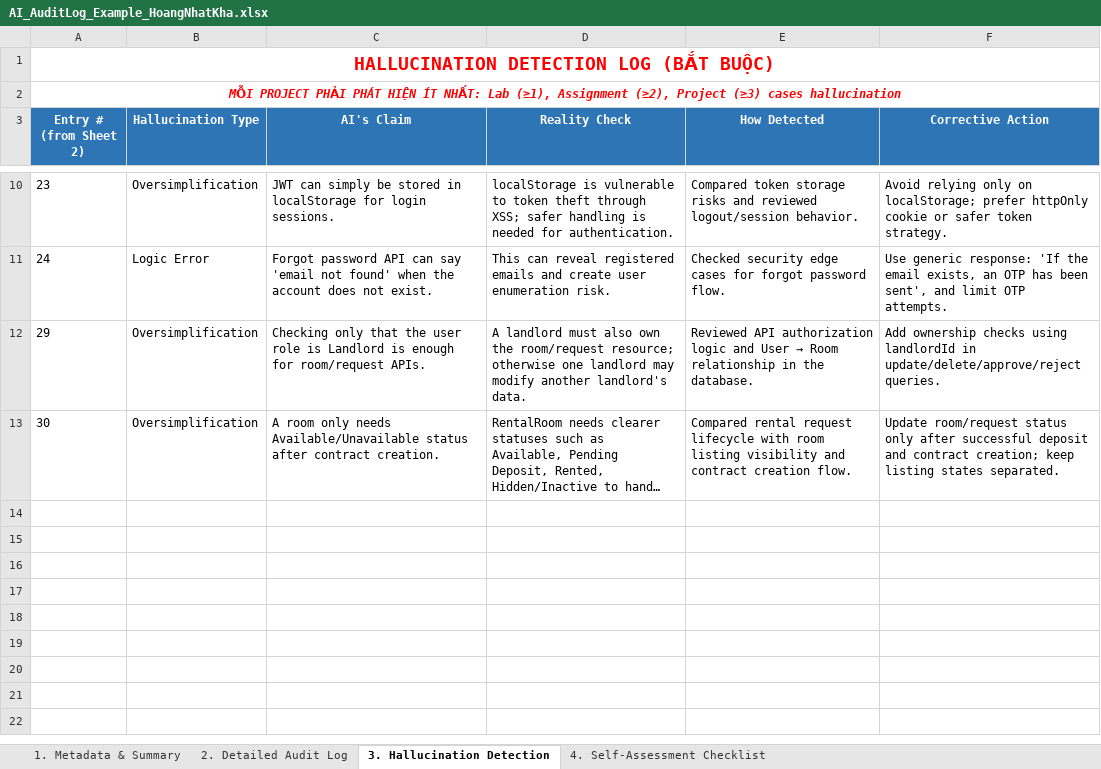
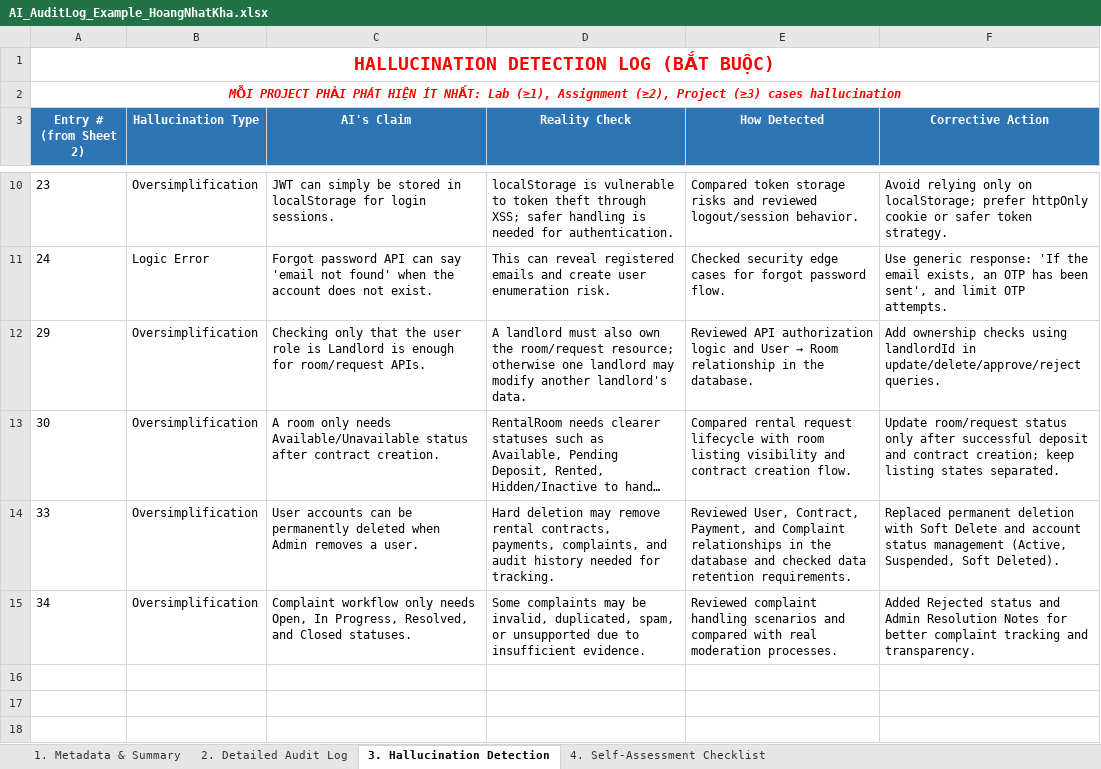
Before and after one commit to SUMMER2026SE/swp391-aiauditlog-nhatkhaiphone-ux, an Excel workbook: AI_AuditLog_Example_HoangNhatKha.xlsx, sheet 3. Hallucination Detection, drawn as a sheet; only a part is shown, gaps mark what is left out; the shorter side is filled out with more unchanged rows; long unchanged cells end in …; values as stored, in another font and other column widths than the file's, no borders; the diff names each change by its address in the sheet, - before the commit and + after, or states it on an @@ line.

```diff
--- a/AI_AuditLog_Example_HoangNhatKha.xlsx (sheet 3. Hallucination Detection)
+++ b/AI_AuditLog_Example_HoangNhatKha.xlsx (sheet 3. Hallucination Detection)
-row 14: (empty)
+row 14: 33 | Oversimplification | User accounts can be permanently deleted when Admin removes a user. | Hard deletion may remove rental contracts, payments, complaints, and audit history needed for tracking. | Reviewed User, Contract, Payment, and Complaint relationships in the database and checked data retention requirements. | Replaced permanent deletion with Soft Delete and account status management (Active, Suspended, Soft Deleted).
-row 15: (empty)
+row 15: 34 | Oversimplification | Complaint workflow only needs Open, In Progress, Resolved, and Closed statuses. | Some complaints may be invalid, duplicated, spam, or unsupported due to insufficient evidence. | Reviewed complaint handling scenarios and compared with real moderation processes. | Added Rejected status and Admin Resolution Notes for better complaint tracking and transparency.
```
Also changed, not shown: sheet 2. Detailed Audit Log, sheet 4. Self-Assessment Checklist.
